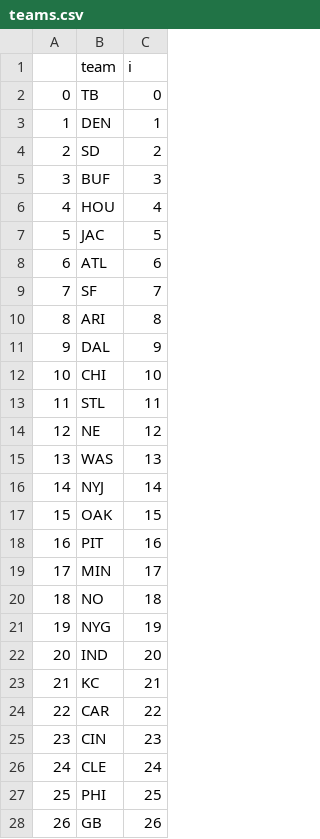
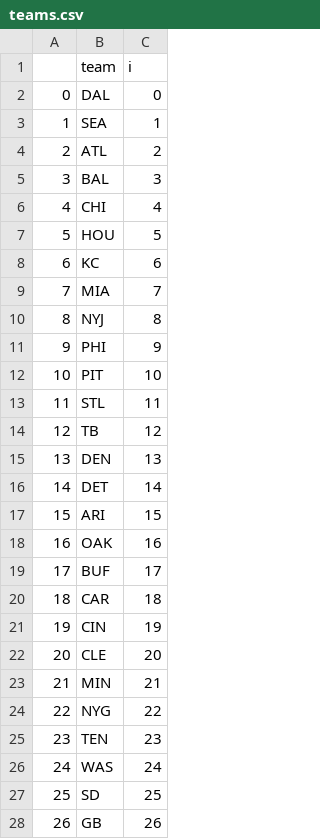
Before and after one commit to edgargalvan/ff, a CSV file: model/teams.csv, drawn as a sheet; only a part is shown; the diff covers the shown part only.

```diff
--- a/model/teams.csv
+++ b/model/teams.csv
@@ -1,28 +1,28 @@
 ,team,i
-0,TB,0
-1,DEN,1
-2,SD,2
-3,BUF,3
-4,HOU,4
-5,JAC,5
-6,ATL,6
-7,SF,7
-8,ARI,8
-9,DAL,9
-10,CHI,10
+0,DAL,0
+1,SEA,1
+2,ATL,2
+3,BAL,3
+4,CHI,4
+5,HOU,5
+6,KC,6
+7,MIA,7
+8,NYJ,8
+9,PHI,9
+10,PIT,10
 11,STL,11
-12,NE,12
-13,WAS,13
-14,NYJ,14
-15,OAK,15
-16,PIT,16
-17,MIN,17
-18,NO,18
-19,NYG,19
-20,IND,20
-21,KC,21
-22,CAR,22
-23,CIN,23
-24,CLE,24
-25,PHI,25
+12,TB,12
+13,DEN,13
+14,DET,14
+15,ARI,15
+16,OAK,16
+17,BUF,17
+18,CAR,18
+19,CIN,19
+20,CLE,20
+21,MIN,21
+22,NYG,22
+23,TEN,23
+24,WAS,24
+25,SD,25
 26,GB,26
```
Also changed, not shown: 5 edited cells elsewhere in this file, model/out.csv, 9 other files.
